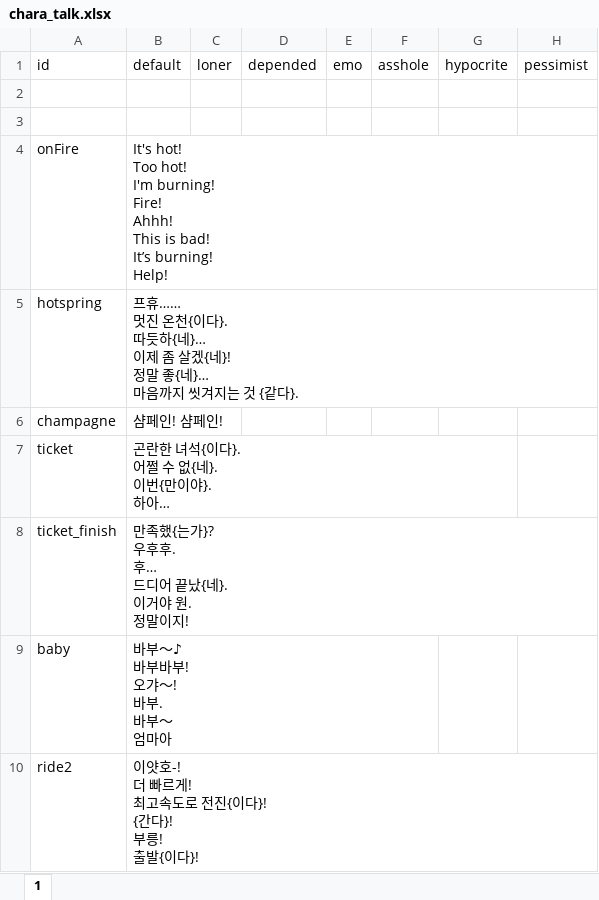
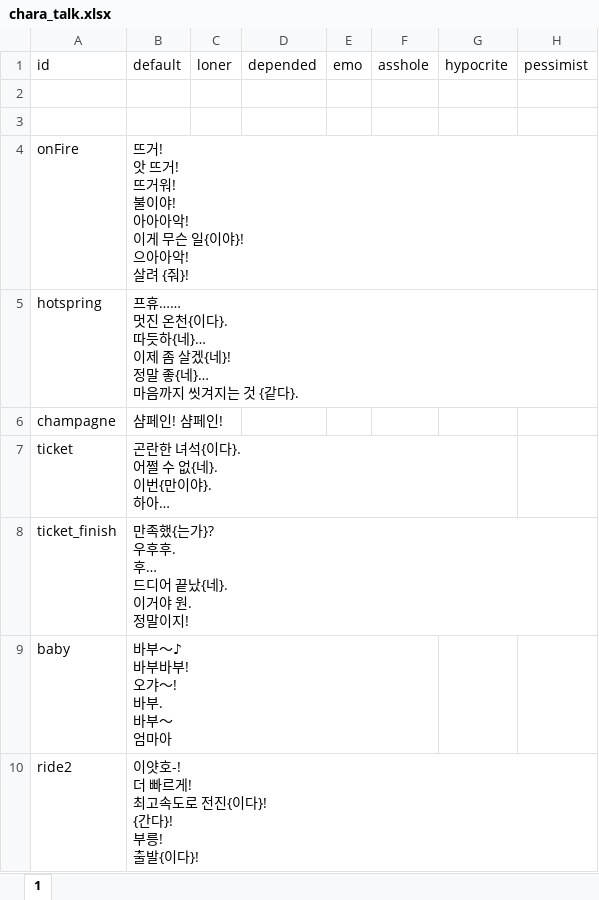
Before and after one commit to cinornu/Elin_KR, an Excel workbook: Mod_Korean/Lang/KR/Data/chara_talk.xlsx, sheet 1, drawn as a sheet; only a part is shown; values as stored, in another font and other column widths than the file's, no borders; charts and pictures not drawn; ↵ is a line break in a cell; the diff names each change by its address in the sheet, - before the commit and + after, or states it on an @@ line.

Commit message:
23.55 chara_talk

```diff
--- a/Mod_Korean/Lang/KR/Data/chara_talk.xlsx (sheet 1)
+++ b/Mod_Korean/Lang/KR/Data/chara_talk.xlsx (sheet 1)
-B4: It's hot! ↵ Too hot! ↵ I'm burning! ↵ Fire! ↵ Ahhh! ↵ This is bad! ↵ It’s burning! ↵ Help!
+B4: 뜨거! ↵ 앗 뜨거! ↵ 뜨거워! ↵ 불이야! ↵ 아아아악! ↵ 이게 무슨 일{이야}! ↵ 으아아악! ↵ 살려 {줘}!
```
Also changed, not shown: charts or pictures.
